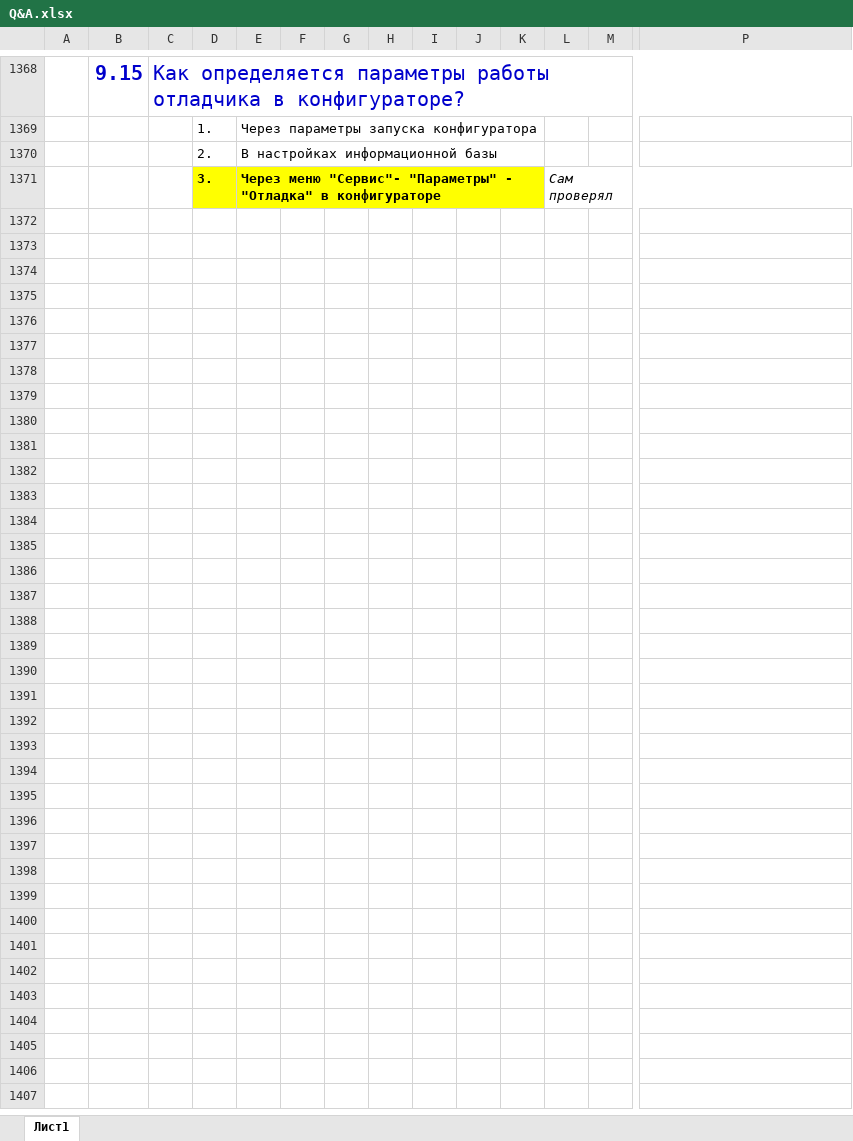
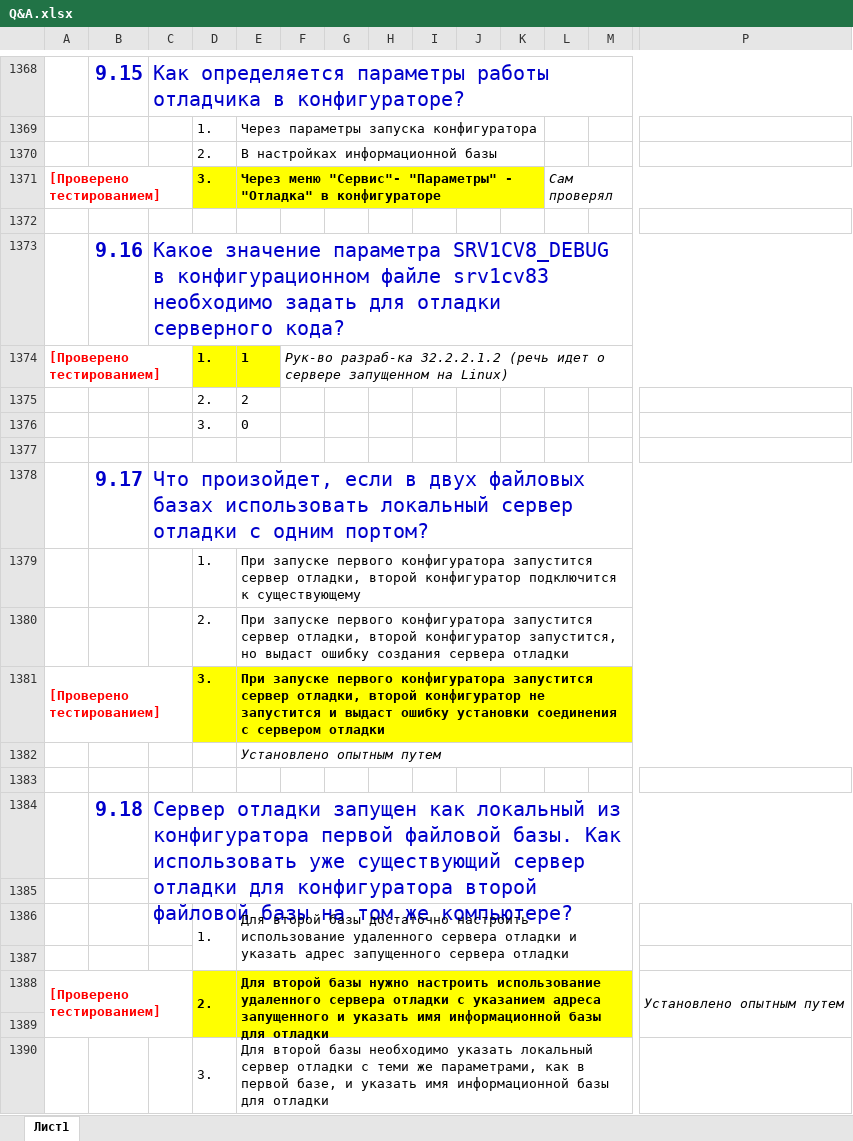
Before and after one commit to ivankoff/1c-admin-exam-prep, an Excel workbook: Q&A.xlsx, sheet Лист1, drawn as a sheet; only a part is shown, gaps mark what is left out; values as stored, in another font and other column widths than the file's, no borders; rows hold the shown columns only; the diff covers the shown part only; the diff names each change by its address in the sheet, - before the commit and + after, or states it on an @@ line.

Commit message:
Added and answered questions 9.16 - 9.20

```diff
--- a/Q&A.xlsx (sheet Лист1)
+++ b/Q&A.xlsx (sheet Лист1)
-A1371: (empty)
+A1371: [Проверено тестированием]
+A1371:C1371 merged
+row 1372: (empty)
+row 1373:  | 9.16 | Какое значение параметра SRV1CV8_DEBUG в конфигурационном файле srv1cv83 необходимо задать для отладки серверного кода?
+row 1374: [Проверено тестированием] |  |  | 1. | 1 | Рук-во разраб-ка 32.2.2.1.2 (речь идет о сервере запущенном на Linux)
+row 1375:  |  |  | 2. | 2
+row 1376:  |  |  | 3. | 0
+row 1377: (empty)
+row 1378:  | 9.17 | Что произойдет, если в двух файловых базах использовать локальный сервер отладки с одним портом?
+row 1379:  |  |  | 1. | При запуске первого конфигуратора запустится сервер отладки, второй конфигуратор подключится к существующему
+row 1380:  |  |  | 2. | При запуске первого конфигуратора запустится сервер отладки, второй конфигуратор запустится, но выдаст ошибку создания сервера отладки
+row 1381: [Проверено тестированием] |  |  | 3. | При запуске первого конфигуратора запустится сервер отладки, второй конфигуратор не запустится и выдаст ошибку установки соединения с сервером отладки
+row 1382:  |  |  |  | Установлено опытным путем
+row 1383: (empty)
+row 1384:  | 9.18 | Сервер отладки запущен как локальный из конфигуратора первой файловой базы. Как использовать уже существующий сервер отладки для конфигуратора второй файловой базы на том же компьютере?
+row 1385: (empty)
+row 1386:  |  |  | 1. | Для второй базы достаточно настроить использование удаленного сервера отладки и указать адрес запущенного сервера отладки
+row 1387: (empty)
+row 1388: [Проверено тестированием] |  |  | 2. | Для второй базы нужно настроить использование удаленного сервера отладки с указанием адреса запущенного и указать имя информационной базы для отладки |  |  |  |  |  |  |  |  | Установлено опытным путем
+row 1389: (empty)
+row 1390:  |  |  | 3. | Для второй базы необходимо указать локальный сервер отладки с теми же параметрами, как в первой базе, и указать имя информационной базы для отладки
```
Also changed, not shown: 12 added rows, 15 edited cells, cell formats and merged cells elsewhere in this sheet.
